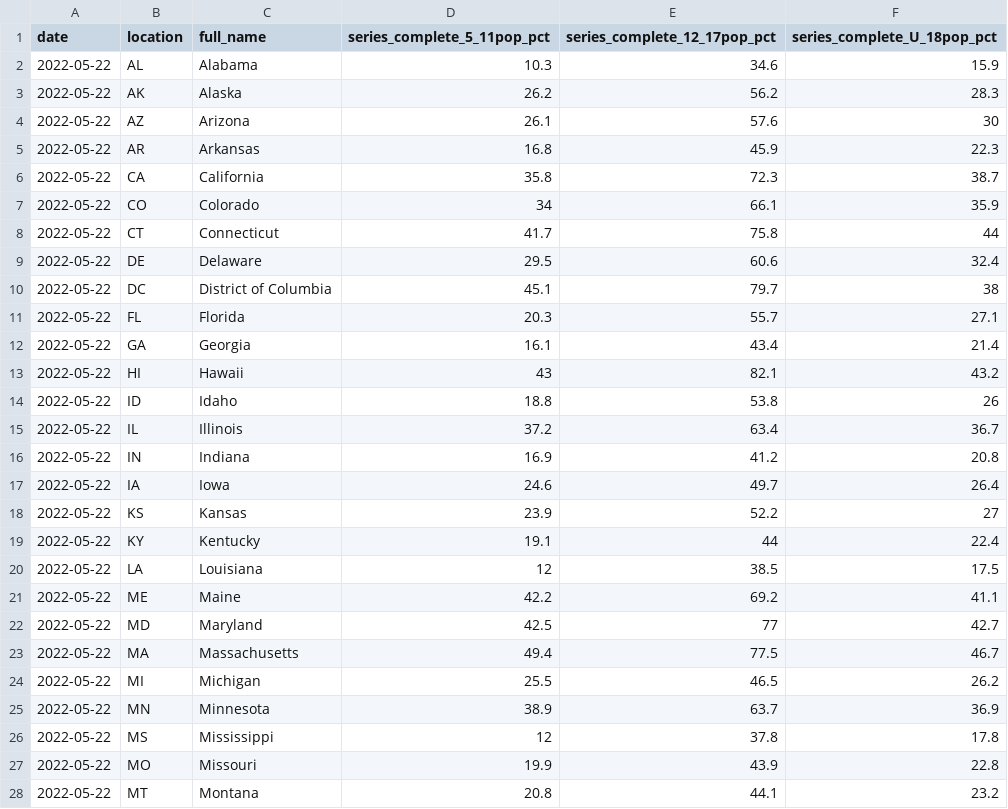
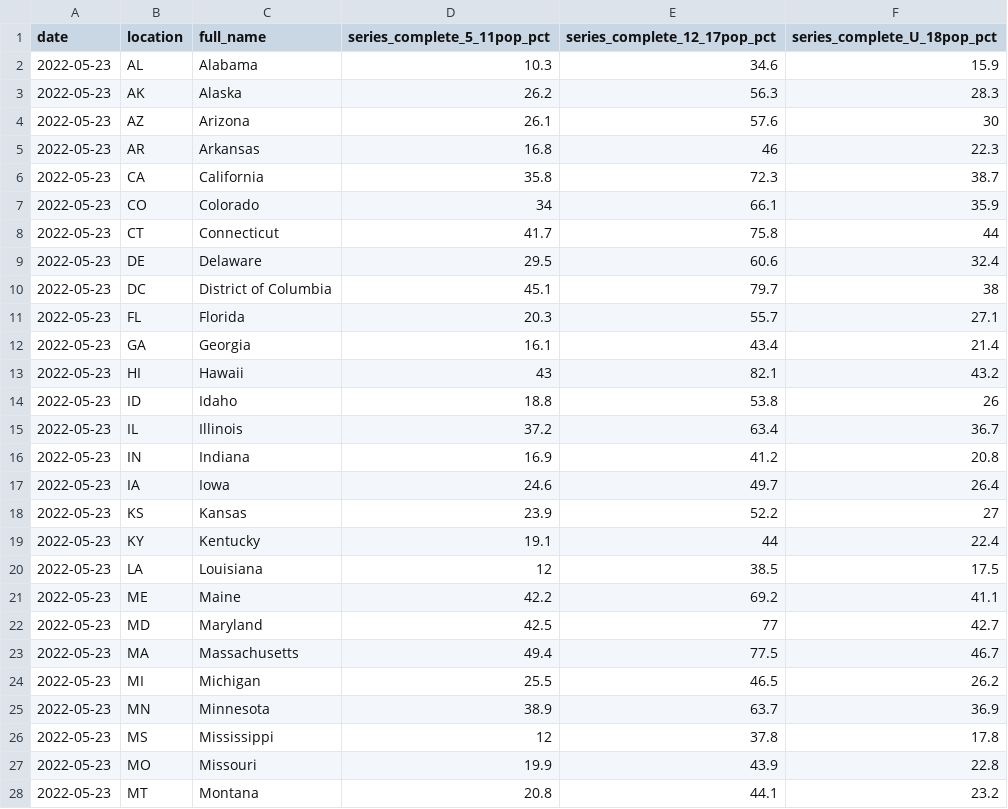
Before and after one commit to Dotdash-Data-Journalism/2022_VWH_kids_vax_map, a CSV file: data/kids_covid_19_vax_map.csv, drawn as a sheet; only a part is shown; the diff covers the shown part only.

```diff
--- a/data/kids_covid_19_vax_map.csv
+++ b/data/kids_covid_19_vax_map.csv
@@ -1,28 +1,28 @@
 date,location,full_name,series_complete_5_11pop_pct,series_complete_12_17pop_pct,series_complete_U_18pop_pct
-2022-05-22,AL,Alabama,10.3,34.6,15.9
-2022-05-22,AK,Alaska,26.2,56.2,28.3
-2022-05-22,AZ,Arizona,26.1,57.6,30
-2022-05-22,AR,Arkansas,16.8,45.9,22.3
-2022-05-22,CA,California,35.8,72.3,38.7
-2022-05-22,CO,Colorado,34,66.1,35.9
-2022-05-22,CT,Connecticut,41.7,75.8,44
-2022-05-22,DE,Delaware,29.5,60.6,32.4
-2022-05-22,DC,District of Columbia,45.1,79.7,38
-2022-05-22,FL,Florida,20.3,55.7,27.1
-2022-05-22,GA,Georgia,16.1,43.4,21.4
-2022-05-22,HI,Hawaii,43,82.1,43.2
-2022-05-22,ID,Idaho,18.8,53.8,26
-2022-05-22,IL,Illinois,37.2,63.4,36.7
-2022-05-22,IN,Indiana,16.9,41.2,20.8
-2022-05-22,IA,Iowa,24.6,49.7,26.4
-2022-05-22,KS,Kansas,23.9,52.2,27
-2022-05-22,KY,Kentucky,19.1,44,22.4
-2022-05-22,LA,Louisiana,12,38.5,17.5
-2022-05-22,ME,Maine,42.2,69.2,41.1
-2022-05-22,MD,Maryland,42.5,77,42.7
-2022-05-22,MA,Massachusetts,49.4,77.5,46.7
-2022-05-22,MI,Michigan,25.5,46.5,26.2
-2022-05-22,MN,Minnesota,38.9,63.7,36.9
-2022-05-22,MS,Mississippi,12,37.8,17.8
-2022-05-22,MO,Missouri,19.9,43.9,22.8
-2022-05-22,MT,Montana,20.8,44.1,23.2
+2022-05-23,AL,Alabama,10.3,34.6,15.9
+2022-05-23,AK,Alaska,26.2,56.3,28.3
+2022-05-23,AZ,Arizona,26.1,57.6,30
+2022-05-23,AR,Arkansas,16.8,46,22.3
+2022-05-23,CA,California,35.8,72.3,38.7
+2022-05-23,CO,Colorado,34,66.1,35.9
+2022-05-23,CT,Connecticut,41.7,75.8,44
+2022-05-23,DE,Delaware,29.5,60.6,32.4
+2022-05-23,DC,District of Columbia,45.1,79.7,38
+2022-05-23,FL,Florida,20.3,55.7,27.1
+2022-05-23,GA,Georgia,16.1,43.4,21.4
+2022-05-23,HI,Hawaii,43,82.1,43.2
+2022-05-23,ID,Idaho,18.8,53.8,26
+2022-05-23,IL,Illinois,37.2,63.4,36.7
+2022-05-23,IN,Indiana,16.9,41.2,20.8
+2022-05-23,IA,Iowa,24.6,49.7,26.4
+2022-05-23,KS,Kansas,23.9,52.2,27
+2022-05-23,KY,Kentucky,19.1,44,22.4
+2022-05-23,LA,Louisiana,12,38.5,17.5
+2022-05-23,ME,Maine,42.2,69.2,41.1
+2022-05-23,MD,Maryland,42.5,77,42.7
+2022-05-23,MA,Massachusetts,49.4,77.5,46.7
+2022-05-23,MI,Michigan,25.5,46.5,26.2
+2022-05-23,MN,Minnesota,38.9,63.7,36.9
+2022-05-23,MS,Mississippi,12,37.8,17.8
+2022-05-23,MO,Missouri,19.9,43.9,22.8
+2022-05-23,MT,Montana,20.8,44.1,23.2
```
Also changed, not shown: 31 edited cells elsewhere in this file.
